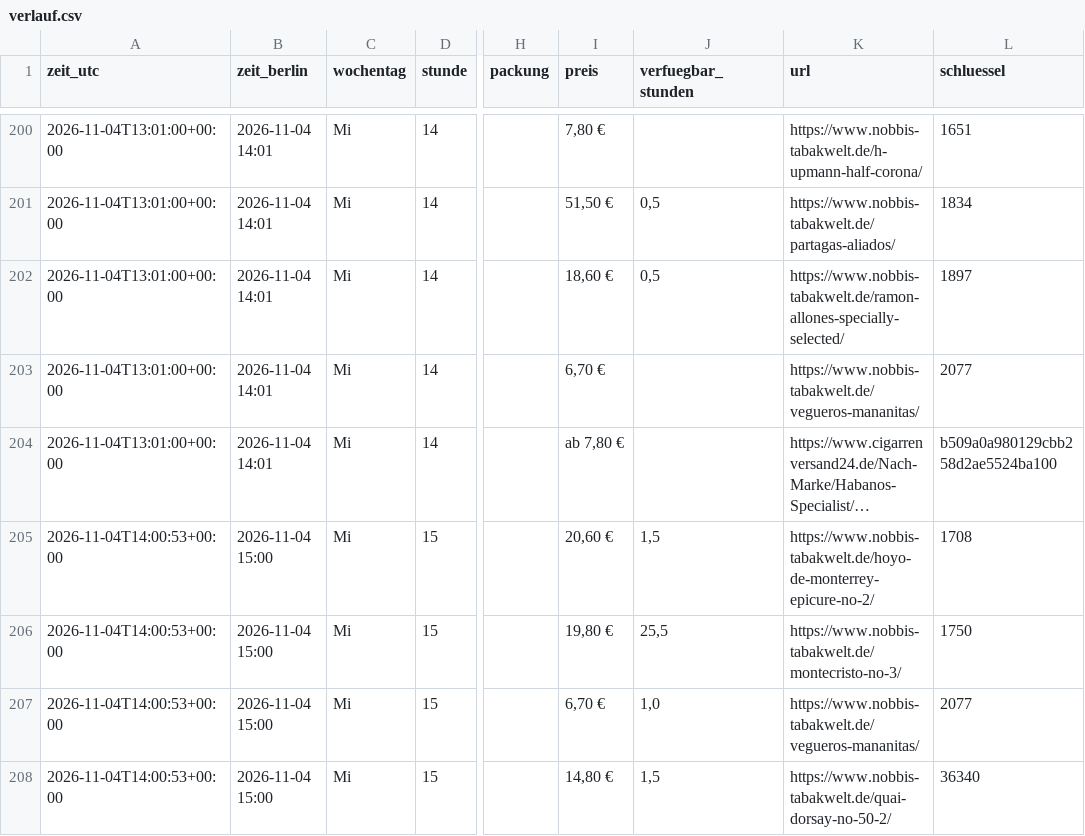
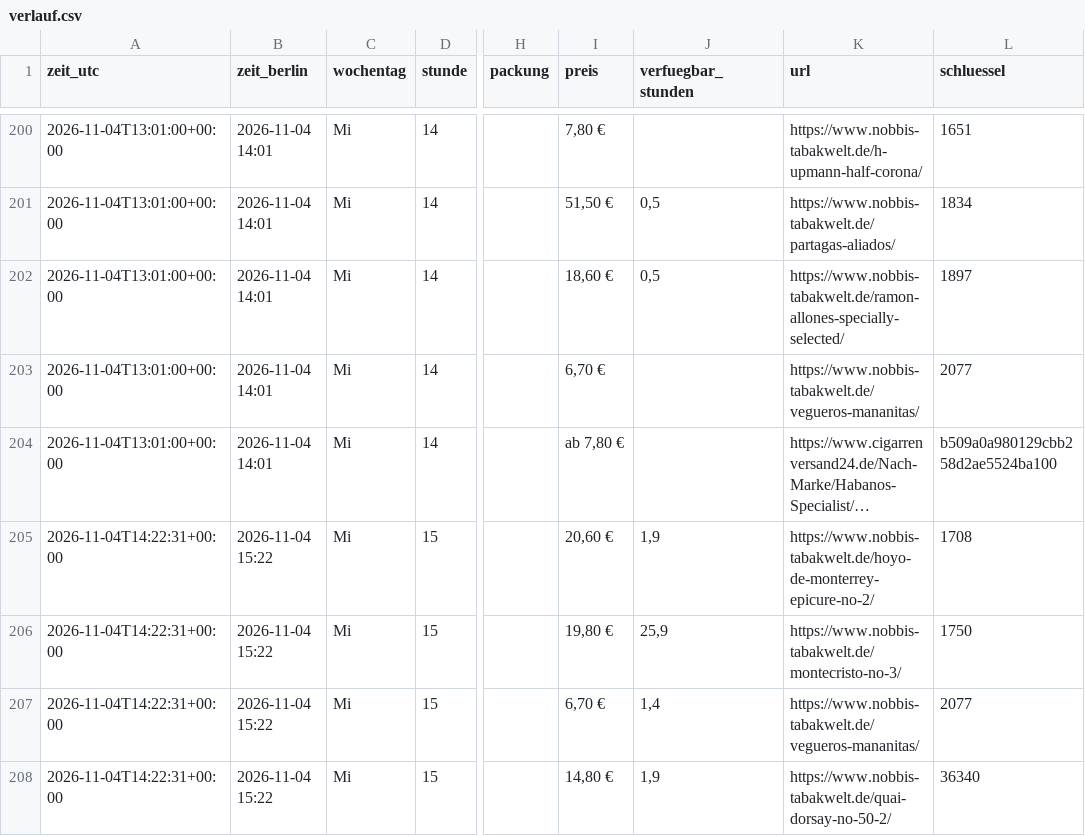
Before and after one commit to linusmw/habanos-waechter, a CSV file: verlauf.csv, drawn as a sheet; only a part is shown, gaps mark what is left out; long unchanged cells end in …; the diff names each change by its address in the sheet, - before the commit and + after, or states it on an @@ line.

```diff
--- a/verlauf.csv
+++ b/verlauf.csv
-A205:A208 (zeit_utc): 2026-11-04T14:00:53+00:00
+A205:A208 (zeit_utc): 2026-11-04T14:22:31+00:00
-B205:B208 (zeit_berlin): 2026-11-04 15:00
+B205:B208 (zeit_berlin): 2026-11-04 15:22
-J205 (verfuegbar_stunden): 1,5
+J205 (verfuegbar_stunden): 1,9
-J206 (verfuegbar_stunden): 25,5
+J206 (verfuegbar_stunden): 25,9
-J207 (verfuegbar_stunden): 1,0
+J207 (verfuegbar_stunden): 1,4
-J208 (verfuegbar_stunden): 1,5
+J208 (verfuegbar_stunden): 1,9
```
Also changed, not shown: 2 other files.
